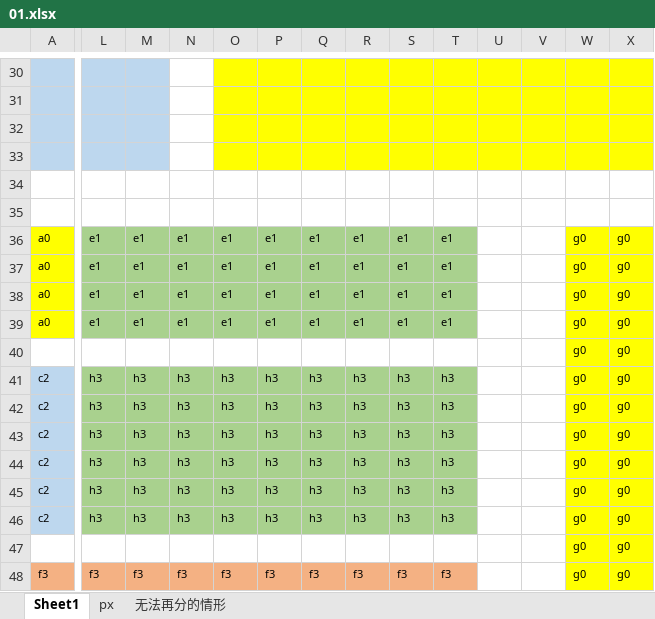
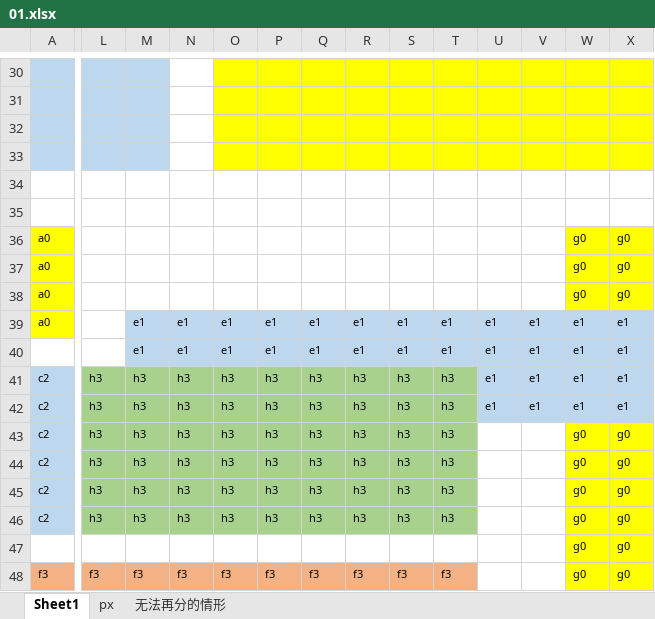
Before and after one commit to yibit/jigsaw, an Excel workbook: positioned-blocks/01.xlsx, sheet Sheet1, drawn as a sheet; only a part is shown, gaps mark what is left out; values as stored, in another font and other column widths than the file's, no borders; removed rows and columns are numbered as before the commit, all else as after; rows hold the shown columns only; the diff names each change by its address in the sheet, - before the commit and + after, or states it on an @@ line.

```diff
--- a/positioned-blocks/01.xlsx (sheet Sheet1)
+++ b/positioned-blocks/01.xlsx (sheet Sheet1)
-L36:L39: e1
+L36:L39: (empty)
-L36:T38 fill: #A9D18E
+L36:T38 fill: none
-M36:M38: e1
+M36:M38: (empty)
-N36:N38: e1
+N36:N38: (empty)
-O36:O38: e1
+O36:O38: (empty)
-P36:P38: e1
+P36:P38: (empty)
-Q36:Q38: e1
+Q36:Q38: (empty)
-R36:R38: e1
+R36:R38: (empty)
-S36:S38: e1
+S36:S38: (empty)
-T36:T38: e1
+T36:T38: (empty)
-L39 fill: #A9D18E
+L39 fill: none
-M39:T39 fill: #A9D18E
+M39:T39 fill: #BDD7EE
-U39: (empty)
+U39: e1
-U39:V39 fill: none
+U39:V39 fill: #BDD7EE
-V39: (empty)
+V39: e1
-W39: g0
+W39: e1
-W39:X39 fill: #FFFF00
+W39:X39 fill: #BDD7EE
-X39: g0
+X39: e1
-row 40:  |  |  |  |  |  |  |  |  |  |  |  | g0 | g0
+row 40:  |  | e1 | e1 | e1 | e1 | e1 | e1 | e1 | e1 | e1 | e1 | e1 | e1
-U41:U42: (empty)
+U41:U42: e1
-U41:V42 fill: none
+U41:V42 fill: #BDD7EE
-V41:V42: (empty)
+V41:V42: e1
-W41:W42: g0
+W41:W42: e1
-W41:X42 fill: #FFFF00
+W41:X42 fill: #BDD7EE
-X41:X42: g0
+X41:X42: e1
```
Also changed, not shown: 1 other file.
